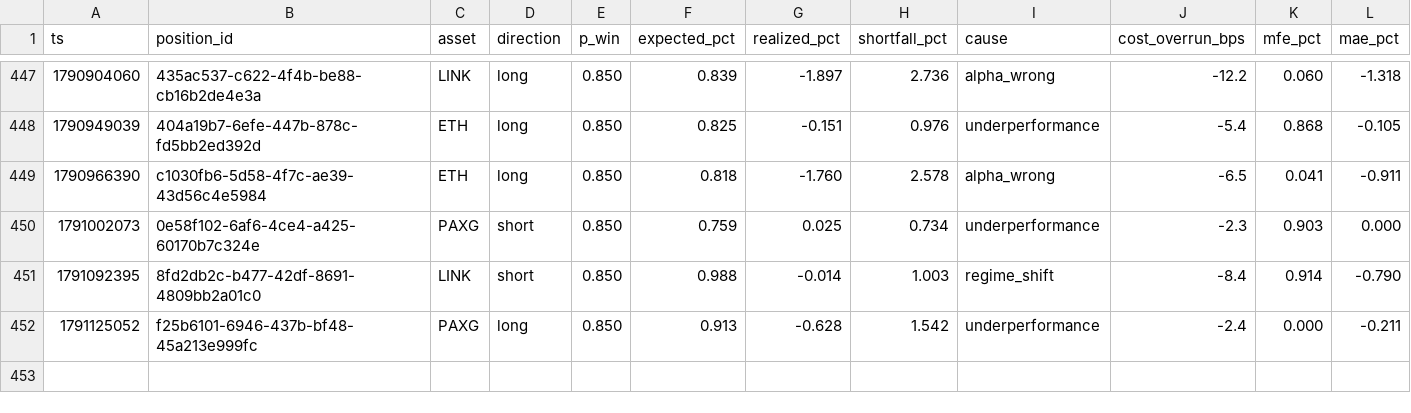
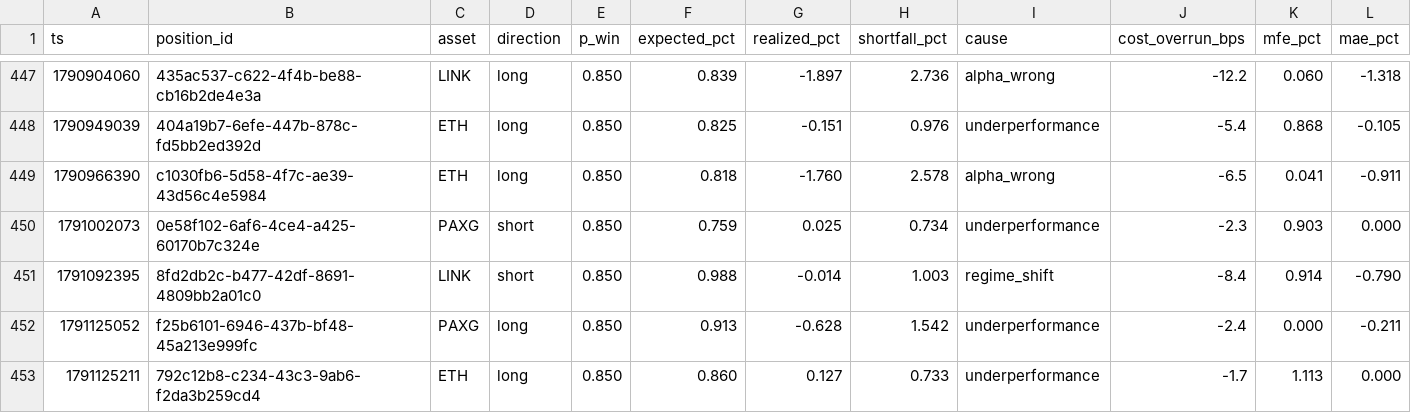
Before and after one commit to jrigoni35-gif/liquiditybot_ab, a CSV file: sessions/pc-live/postmortem_summary.csv, drawn as a sheet; only a part is shown, gaps mark what is left out; rows hold the shown columns only; the diff names each change by its address in the sheet, - before the commit and + after, or states it on an @@ line.

```diff
--- a/sessions/pc-live/postmortem_summary.csv
+++ b/sessions/pc-live/postmortem_summary.csv
+row 453: 1791125211 | 792c12b8-c234-43c3-9ab6-f2da3b259cd4 | ETH | long | 0.850 | 0.860 | 0.127 | 0.733 | underperformance | -1.7 | 1.113 | 0.000
```
Also changed, not shown: sessions/pc-live/fills.csv, 6 other files.
